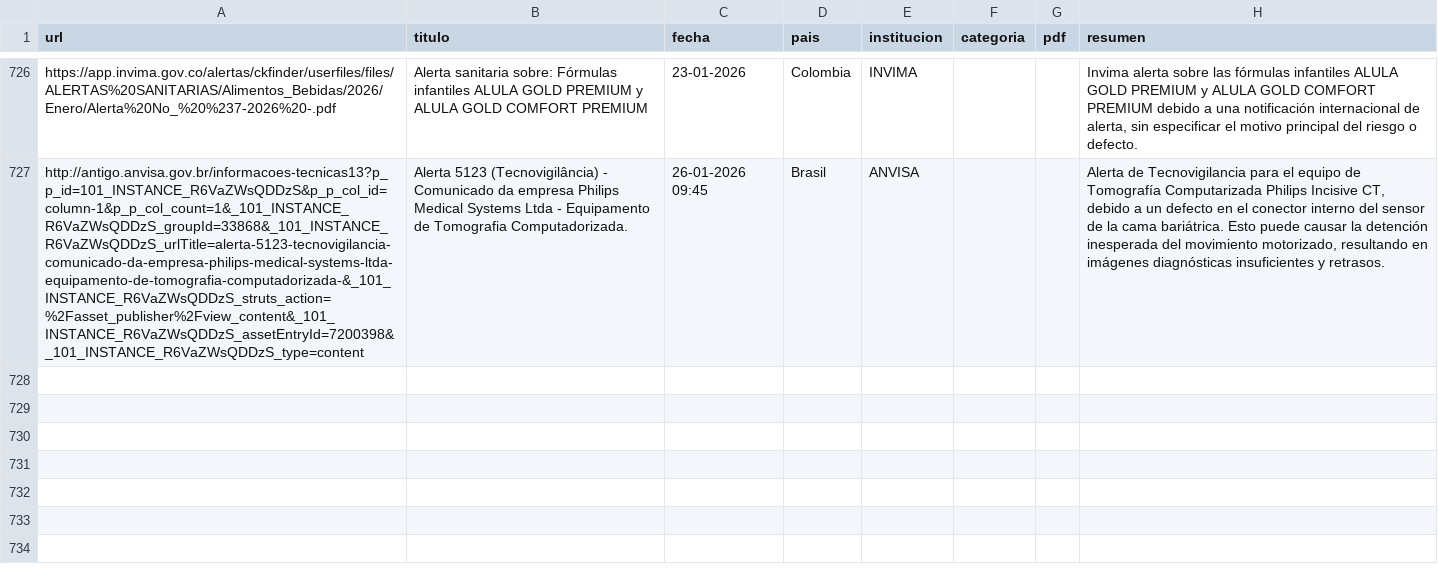
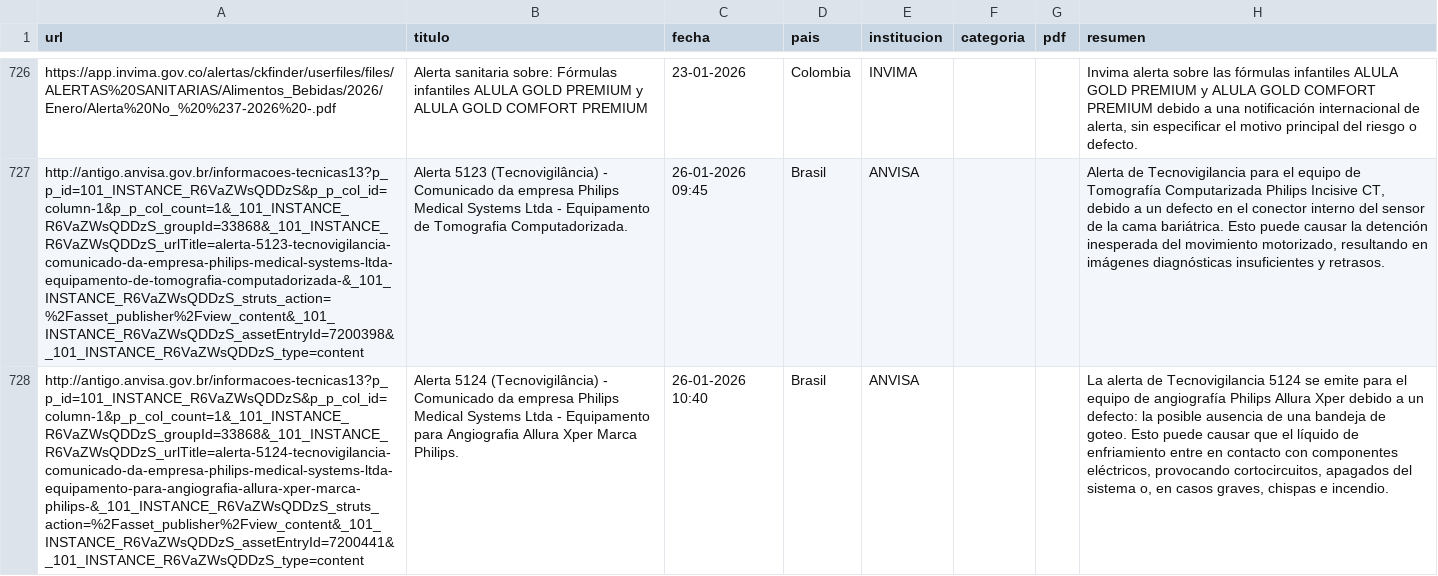
Before and after one commit to JohanEsR17/Web-Scraping-Alertas-Farmacovigilancia, a CSV file: noticias_historial.csv, drawn as a sheet; only a part is shown, gaps mark what is left out; the diff names each change by its address in the sheet, - before the commit and + after, or states it on an @@ line.

```diff
--- a/noticias_historial.csv
+++ b/noticias_historial.csv
+row 728: http://antigo.anvisa.gov.br/informacoes-tecnicas13?p_p_id=101_INSTANCE_R6VaZWsQDDzS&p_p_col_id=column-1&p_p_col_count=1&_101_INSTANCE_R6VaZWsQDDzS_groupId=33868&_101_INSTANCE_R6VaZWsQDDzS_urlTitle=alerta-5124-tecnovigilancia-comunicado-da-empresa-philips-medical-systems-ltda-equipamento-para-angiografia-allura-xper-marca-philips-&_101_INSTANCE_R6VaZWsQDDzS_struts_action=%2Fasset_publisher%2Fview_content&_101_INSTANCE_R6VaZWsQDDzS_assetEntryId=7200441&_101_INSTANCE_R6VaZWsQDDzS_type=content | Alerta 5124 (Tecnovigilância) - Comunicado da empresa Philips Medical Systems Ltda - Equipamento para Angiografia Allura Xper Marca Philips. | 26-01-2026 10:40 | Brasil | ANVISA |  |  | La alerta de Tecnovigilancia 5124 se emite para el equipo de angiografía Philips Allura Xper debido a un defecto: la posible ausencia de una bandeja de goteo. Esto puede causar que el líquido de enfriamiento entre en contacto con componentes eléctricos, provocando cortocircuitos, apagados del sistema o, en casos graves, chispas e incendio.
```
